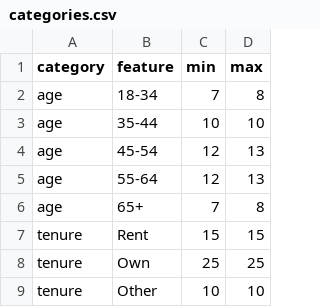
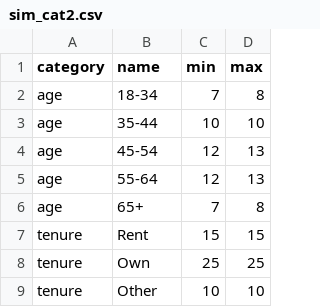
Before and after one commit to Pian0Dan/Honours, a CSV file: leximin-implementation/data/simdata2_test/sim_cat2.csv (was leximin-implementation/data/simdata2_test/categories.csv), drawn as a sheet.

```diff
--- a/leximin-implementation/data/simdata2_test/categories.csv
+++ b/leximin-implementation/data/simdata2_test/sim_cat2.csv
@@ -1,2 +1,2 @@
-"category","feature","min","max"
+"category","name","min","max"
 "age","18-34","7","8"
```
Also changed, not shown: 24 other files.
